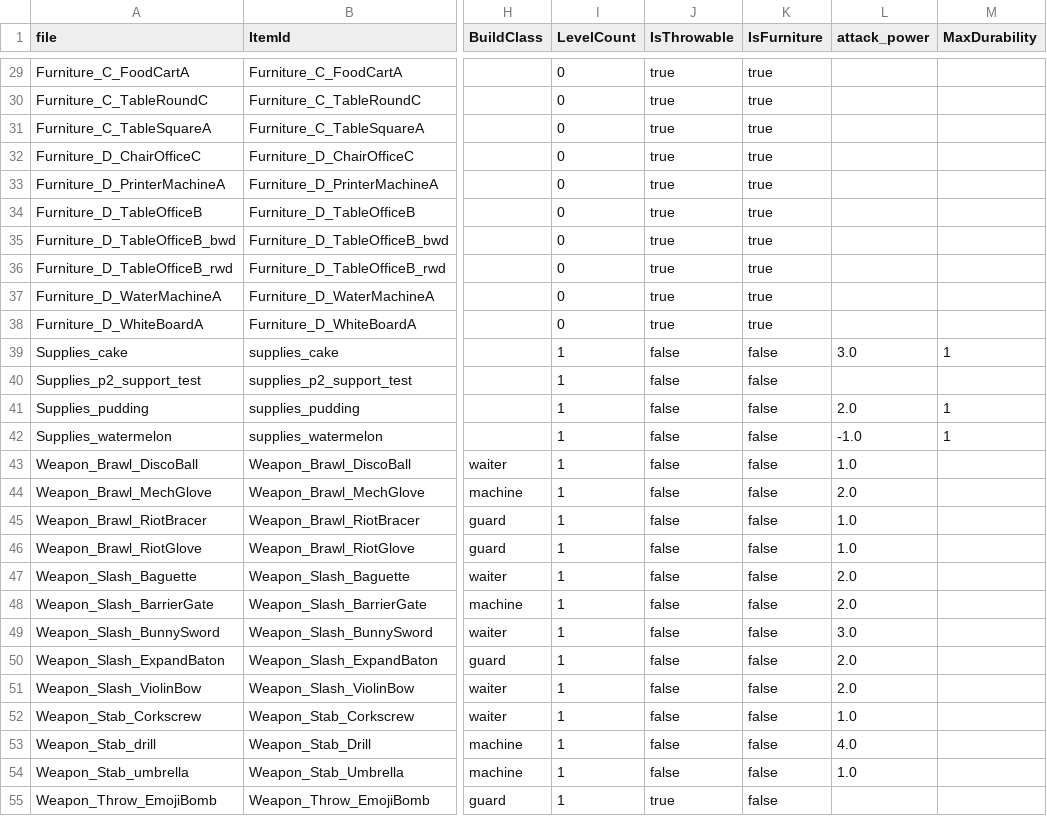
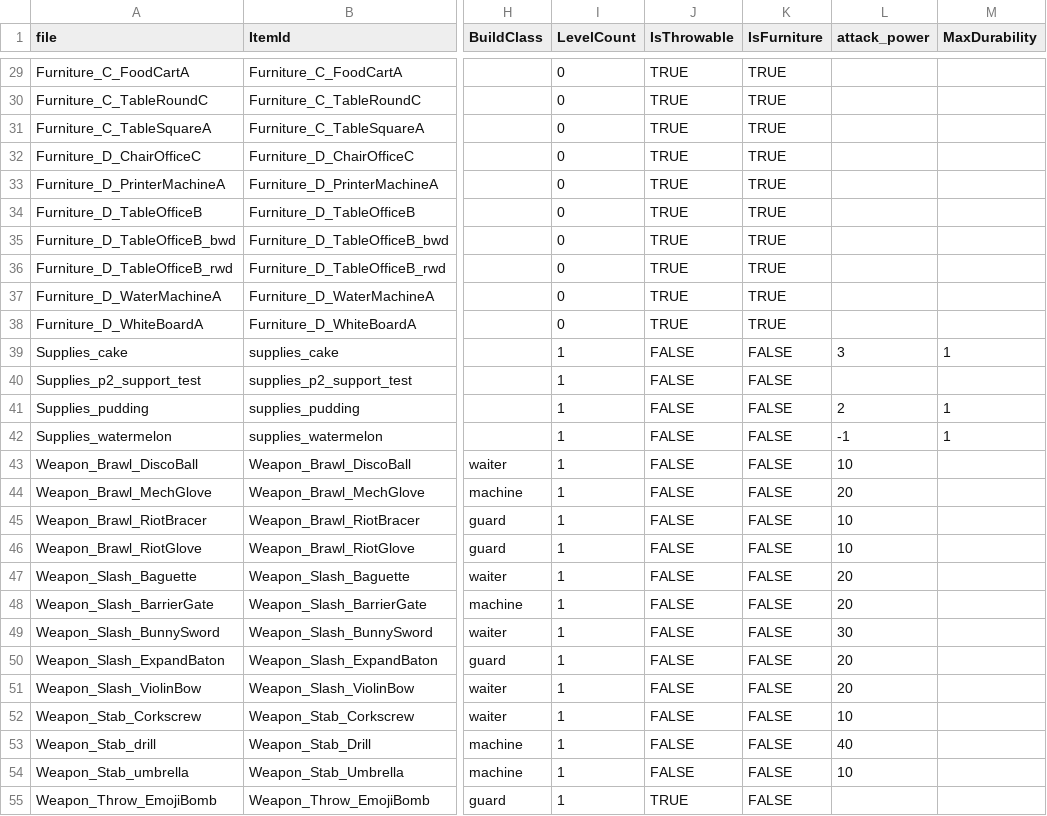
Before and after one commit to Project-N-E-K-O/K.U.R.O, a CSV file: data/items.csv, drawn as a sheet; only a part is shown, gaps mark what is left out; the diff covers the shown part only; the diff names each change by its address in the sheet, - before the commit and + after, or states it on an @@ line.

```diff
--- a/data/items.csv
+++ b/data/items.csv
-J29:J38 (IsThrowable): true
+J29:J38 (IsThrowable): TRUE
-K29:K38 (IsFurniture): true
+K29:K38 (IsFurniture): TRUE
-J39:J54 (IsThrowable): false
+J39:J54 (IsThrowable): FALSE
-K39:K55 (IsFurniture): false
+K39:K55 (IsFurniture): FALSE
-L39 (attack_power): 3.0
+L39 (attack_power): 3
-L41 (attack_power): 2.0
+L41 (attack_power): 2
-L42 (attack_power): -1.0
+L42 (attack_power): -1
-L43 (attack_power): 1.0
+L43 (attack_power): 10
-L44 (attack_power): 2.0
+L44 (attack_power): 20
-L45:L46 (attack_power): 1.0
+L45:L46 (attack_power): 10
-L47:L48 (attack_power): 2.0
+L47:L48 (attack_power): 20
-L49 (attack_power): 3.0
+L49 (attack_power): 30
-L50:L51 (attack_power): 2.0
+L50:L51 (attack_power): 20
-L52 (attack_power): 1.0
+L52 (attack_power): 10
-L53 (attack_power): 4.0
+L53 (attack_power): 40
-L54 (attack_power): 1.0
+L54 (attack_power): 10
-J55 (IsThrowable): true
+J55 (IsThrowable): TRUE
```
Also changed, not shown: 61 edited cells elsewhere in this file, 42 other files.
